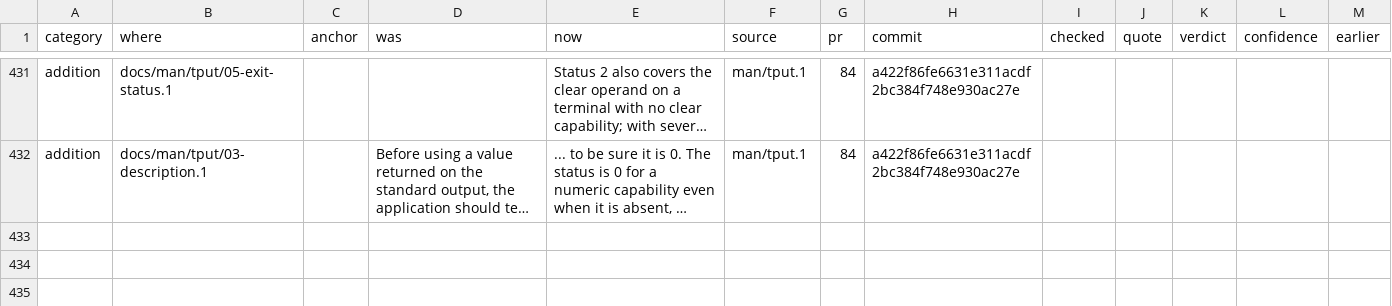
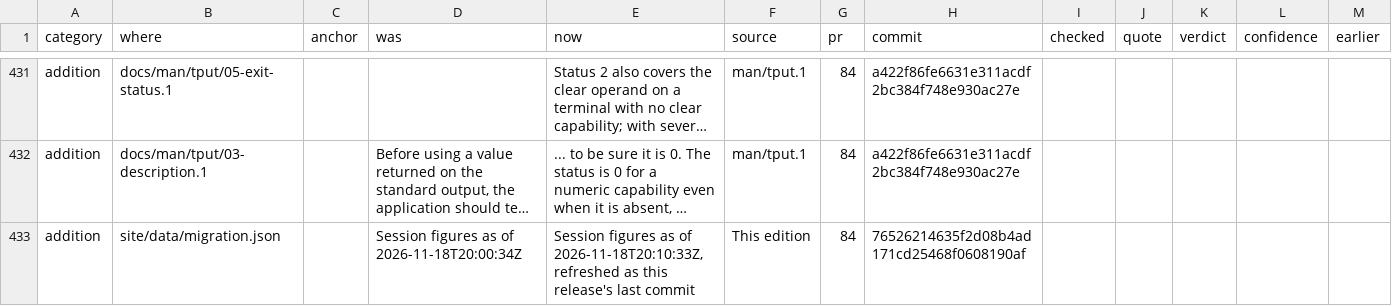
Before and after one commit to betsalel-williamson/ncurses, a CSV file: docs/appendix/errata.csv, drawn as a sheet; only a part is shown, gaps mark what is left out; long unchanged cells end in …; the diff names each change by its address in the sheet, - before the commit and + after, or states it on an @@ line.

```diff
--- a/docs/appendix/errata.csv
+++ b/docs/appendix/errata.csv
+row 433: addition | site/data/migration.json |  | Session figures as of 2026-11-18T20:00:34Z | Session figures as of 2026-11-18T20:10:33Z, refreshed as this release's last commit | This edition | 84 | 76526214635f2d08b4ad171cd25468f0608190af
```
